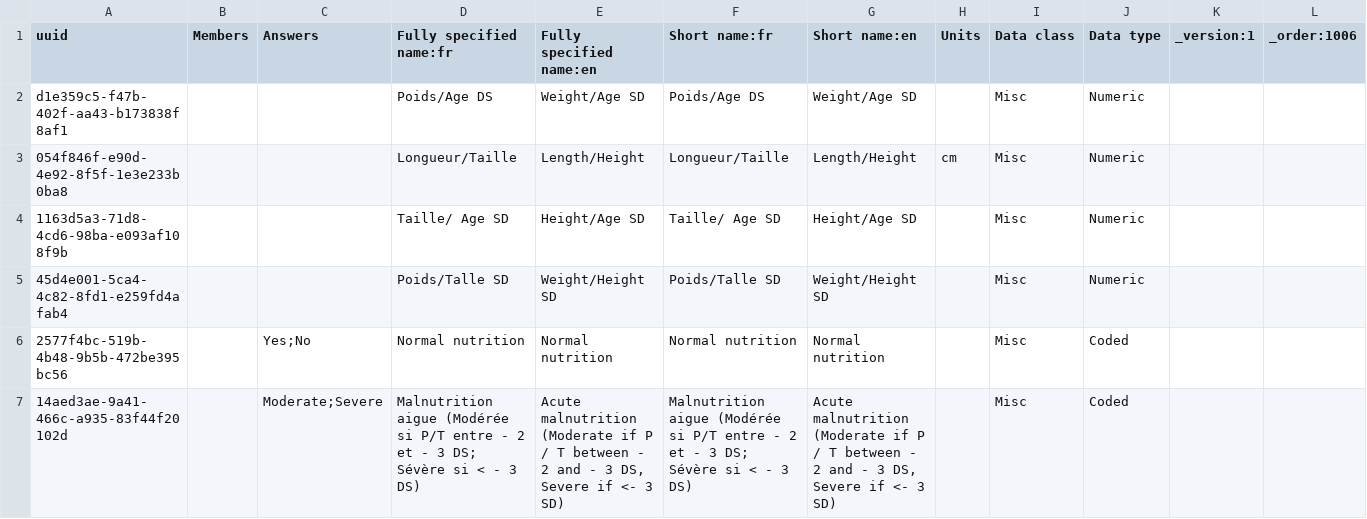
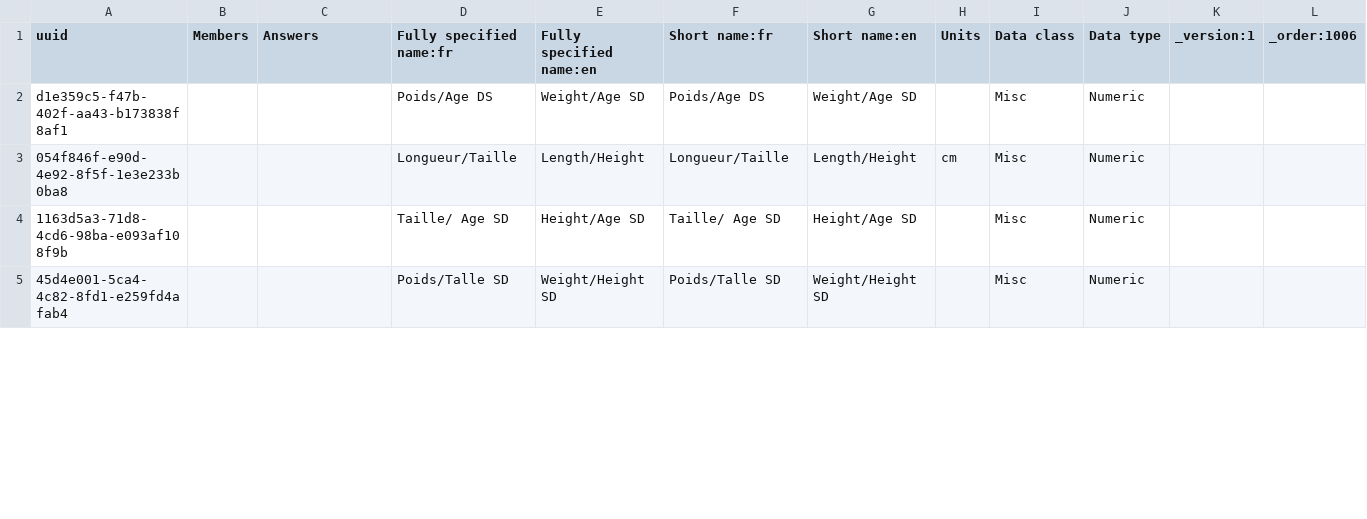
Before and after one commit to jembi/cameroon-bahmni-metadata, a CSV file: configuration/concepts/child_hiv_followup_form.csv, drawn as a sheet; only a part is shown; the diff covers the shown part only.

Commit message:
COM-215 Fix Normal nutrition
Merged Normal? and Normal nutrition and fixed typo (DS).

```diff
--- a/configuration/concepts/child_hiv_followup_form.csv
+++ b/configuration/concepts/child_hiv_followup_form.csv
@@ -5,3 +5 @@
 "45d4e001-5ca4-4c82-8fd1-e259fd4afab4",,,"Poids/Talle SD","Weight/Height SD","Poids/Talle SD","Weight/Height SD",,"Misc","Numeric",,
-"2577f4bc-519b-4b48-9b5b-472be395bc56",,"Yes;No","Normal nutrition","Normal nutrition","Normal nutrition","Normal nutrition",,"Misc","Coded",,
-"14aed3ae-9a41-466c-a935-83f44f20102d",,"Moderate;Severe","Malnutrition aigue (Modérée si P/T entre - 2 et - 3 DS; Sévère si < - 3 DS)","Acute malnutrition (Moderate if P / T between - 2 and - 3 DS, Severe if <- 3 SD)","Malnutrition aigue (Modérée si P/T entre - 2 et - 3 DS; Sévère si < - 3 DS)","Acute malnutrition (Moderate if P / T between - 2 and - 3 DS, Severe if <- 3 SD)",,"Misc","Coded",,
```
Also changed, not shown: 2 removed rows and 1 edited cell elsewhere in this file, configuration/concepts/child_hiv_initial_form.csv.
